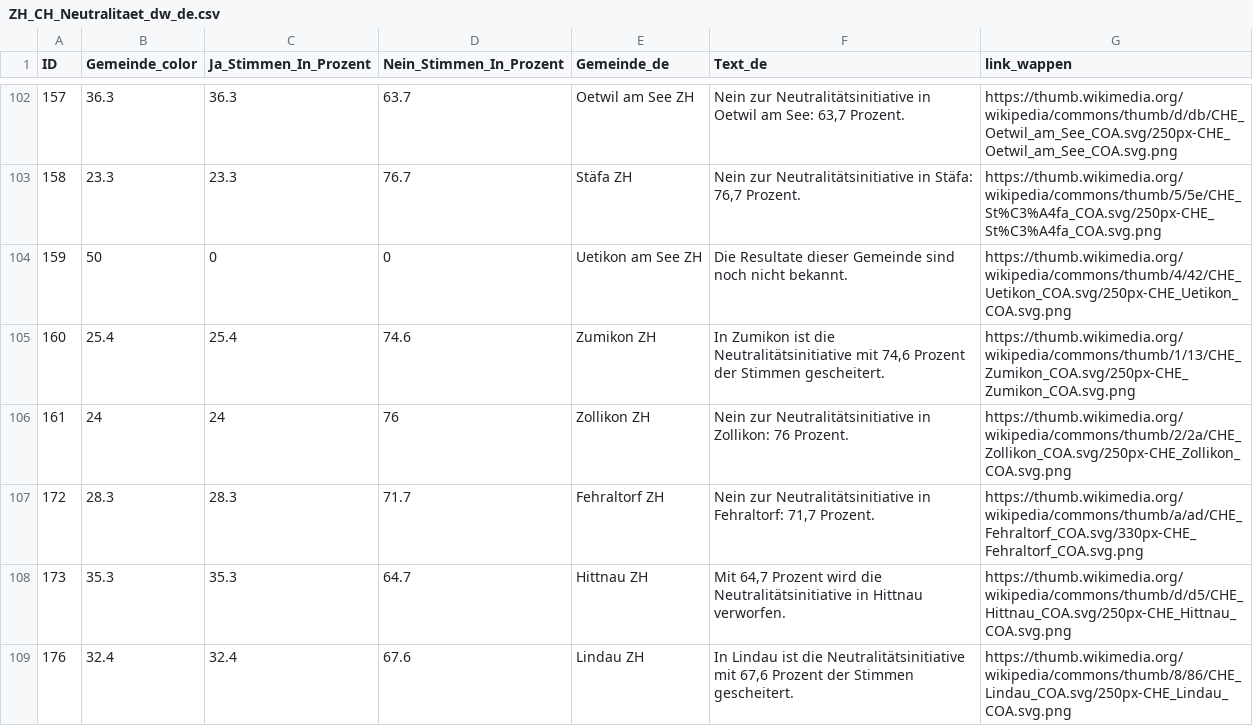
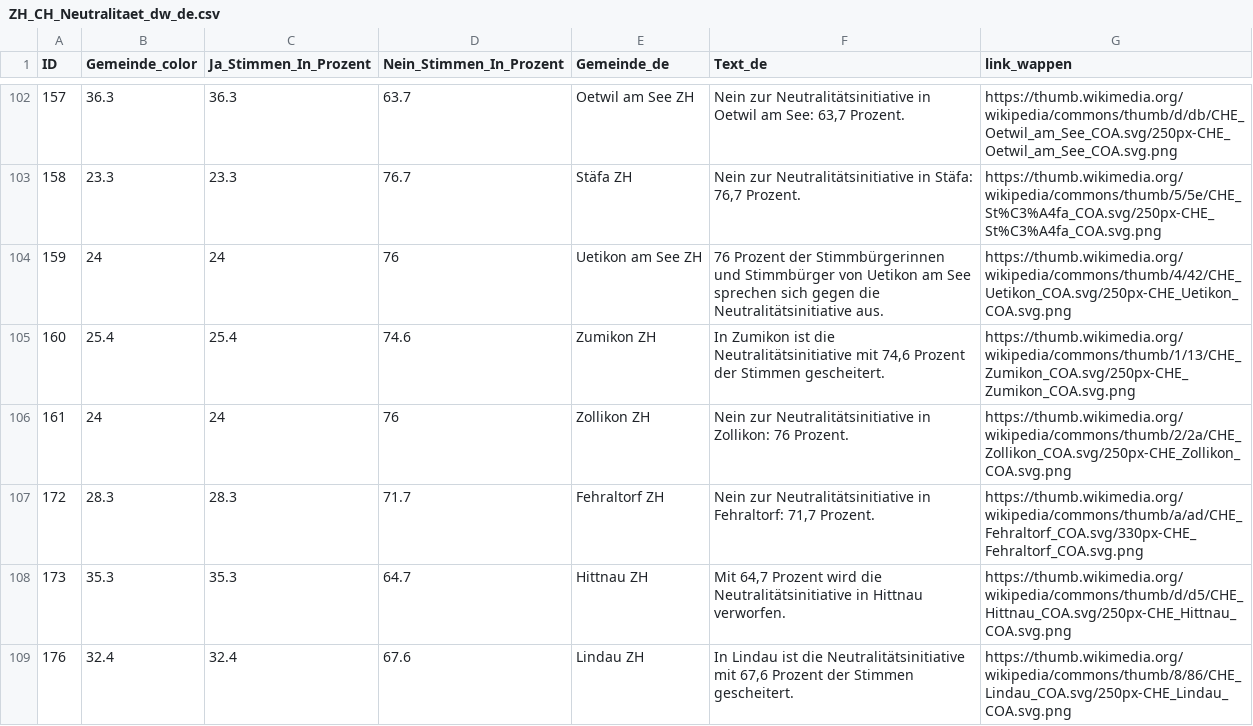
Before and after one commit to awp-finanznachrichten/lena_september2026, a CSV file: Output_Cantons/ZH_CH_Neutralitaet_dw_de.csv, drawn as a sheet; only a part is shown, gaps mark what is left out.

```diff
--- a/Output_Cantons/ZH_CH_Neutralitaet_dw_de.csv
+++ b/Output_Cantons/ZH_CH_Neutralitaet_dw_de.csv
@@ -103,3 +103,3 @@
 158,23.3,23.3,76.7,"Stäfa ZH","Nein zur Neutralitätsinitiative in Stäfa: 76,7 Prozent.","https://thumb.wikimedia.org/wikipedia/commons/thumb/5/5e/CHE_St%C3%A4fa_COA.svg/250px-CHE_St%C3%A4fa_COA.svg.png"
-159,50,0,0,"Uetikon am See ZH","Die Resultate dieser Gemeinde sind noch nicht bekannt.","https://thumb.wikimedia.org/wikipedia/commons/thumb/4/42/CHE_Uetikon_COA.svg/250px-CHE_Uetikon_COA.svg.png"
+159,24,24,76,"Uetikon am See ZH","76 Prozent der Stimmbürgerinnen und Stimmbürger von Uetikon am See sprechen sich gegen die Neutralitätsinitiative aus.","https://thumb.wikimedia.org/wikipedia/commons/thumb/4/42/CHE_Uetikon_COA.svg/250px-CHE_Uetikon_COA.svg.png"
 160,25.4,25.4,74.6,"Zumikon ZH","In Zumikon ist die Neutralitätsinitiative mit 74,6 Prozent der Stimmen gescheitert.","https://thumb.wikimedia.org/wikipedia/commons/thumb/1/13/CHE_Zumikon_COA.svg/250px-CHE_Zumikon_COA.svg.png"
```
Also changed, not shown: Output_Cantons/ZH_CH_Ernaehrung_dw_de.csv, Output_Switzerland/CH_Ernaehrung_dw_de.csv, 10 other files.
